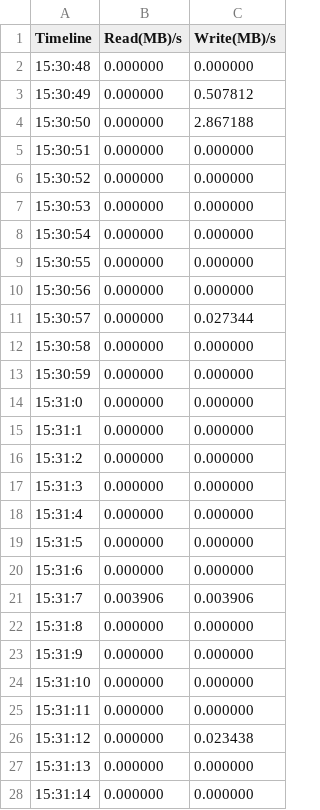
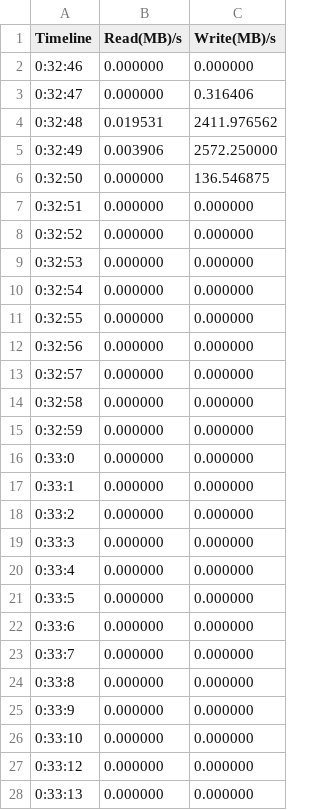
Before and after one commit to tripabhi/vHive, a CSV file: ctriface/record.csv, drawn as a sheet; only a part is shown; the diff covers the shown part only.

```diff
--- a/ctriface/record.csv
+++ b/ctriface/record.csv
@@ -1,28 +1,28 @@
 Timeline,Read(MB)/s,Write(MB)/s
-15:30:48,0.000000,0.000000
-15:30:49,0.000000,0.507812
-15:30:50,0.000000,2.867188
-15:30:51,0.000000,0.000000
-15:30:52,0.000000,0.000000
-15:30:53,0.000000,0.000000
-15:30:54,0.000000,0.000000
-15:30:55,0.000000,0.000000
-15:30:56,0.000000,0.000000
-15:30:57,0.000000,0.027344
-15:30:58,0.000000,0.000000
-15:30:59,0.000000,0.000000
-15:31:0,0.000000,0.000000
-15:31:1,0.000000,0.000000
-15:31:2,0.000000,0.000000
-15:31:3,0.000000,0.000000
-15:31:4,0.000000,0.000000
-15:31:5,0.000000,0.000000
-15:31:6,0.000000,0.000000
-15:31:7,0.003906,0.003906
-15:31:8,0.000000,0.000000
-15:31:9,0.000000,0.000000
-15:31:10,0.000000,0.000000
-15:31:11,0.000000,0.000000
-15:31:12,0.000000,0.023438
-15:31:13,0.000000,0.000000
-15:31:14,0.000000,0.000000
+0:32:46,0.000000,0.000000
+0:32:47,0.000000,0.316406
+0:32:48,0.019531,2411.976562
+0:32:49,0.003906,2572.250000
+0:32:50,0.000000,136.546875
+0:32:51,0.000000,0.000000
+0:32:52,0.000000,0.000000
+0:32:53,0.000000,0.000000
+0:32:54,0.000000,0.000000
+0:32:55,0.000000,0.000000
+0:32:56,0.000000,0.000000
+0:32:57,0.000000,0.000000
+0:32:58,0.000000,0.000000
+0:32:59,0.000000,0.000000
+0:33:0,0.000000,0.000000
+0:33:1,0.000000,0.000000
+0:33:2,0.000000,0.000000
+0:33:3,0.000000,0.000000
+0:33:4,0.000000,0.000000
+0:33:5,0.000000,0.000000
+0:33:6,0.000000,0.000000
+0:33:7,0.000000,0.000000
+0:33:8,0.000000,0.000000
+0:33:9,0.000000,0.000000
+0:33:10,0.000000,0.000000
+0:33:12,0.000000,0.000000
+0:33:13,0.000000,0.000000
```
Also changed, not shown: 3 edited cells elsewhere in this file, 4 other files.
